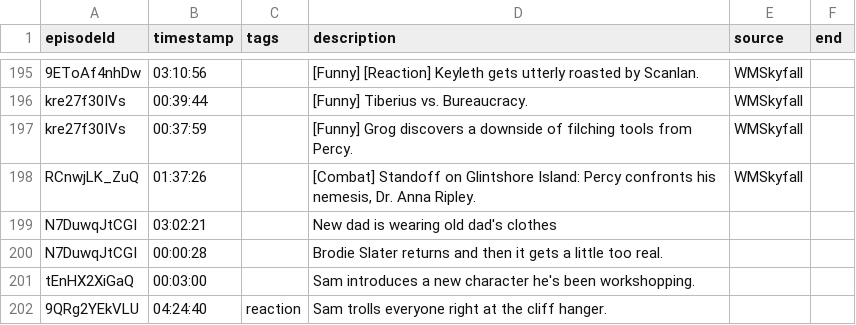
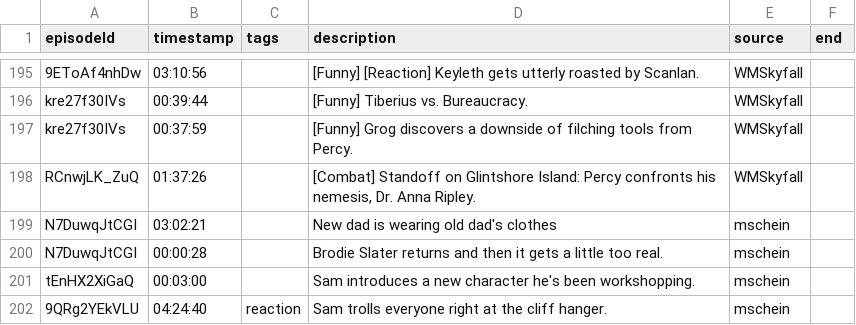
Before and after one commit to petertrotman/critrolemoments, a CSV file: data/moments.csv, drawn as a sheet; only a part is shown, gaps mark what is left out.

Commit message:
More moments from mschein

```diff
--- a/data/moments.csv
+++ b/data/moments.csv
@@ -198,5 +198,5 @@ kre27f30IVs,00:37:59,,[Funny] Grog discovers a downside of filching tools from P
 RCnwjLK_ZuQ,01:37:26,,"[Combat] Standoff on Glintshore Island: Percy confronts his nemesis, Dr. Anna Ripley.",WMSkyfall,
-N7DuwqJtCGI,03:02:21,,"New dad is wearing old dad's clothes",
-N7DuwqJtCGI,00:00:28,,Brodie Slater returns and then it gets a little too real.,
-tEnHX2XiGaQ,00:03:00,,Sam introduces a new character he's been workshopping.,
-9QRg2YEkVLU,04:24:40,reaction,Sam trolls everyone right at the cliff hanger.,
+N7DuwqJtCGI,03:02:21,,New dad is wearing old dad's clothes,mschein,
+N7DuwqJtCGI,00:00:28,,Brodie Slater returns and then it gets a little too real.,mschein,
+tEnHX2XiGaQ,00:03:00,,Sam introduces a new character he's been workshopping.,mschein,
+9QRg2YEkVLU,04:24:40,reaction,Sam trolls everyone right at the cliff hanger.,mschein,
```
Also changed, not shown: 2 other files.
